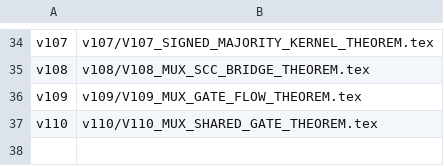
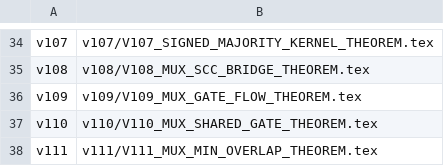
Before and after one commit to suarezrafael/logbook, a TSV file: research/p-vs-np/LATEX_MODULES.tsv, drawn as a sheet; only a part is shown, gaps mark what is left out; the diff names each change by its address in the sheet, - before the commit and + after, or states it on an @@ line.

Commit message:
V111: register formal module

```diff
--- a/research/p-vs-np/LATEX_MODULES.tsv
+++ b/research/p-vs-np/LATEX_MODULES.tsv
+row 38: v111 | v111/V111_MUX_MIN_OVERLAP_THEOREM.tex
```
